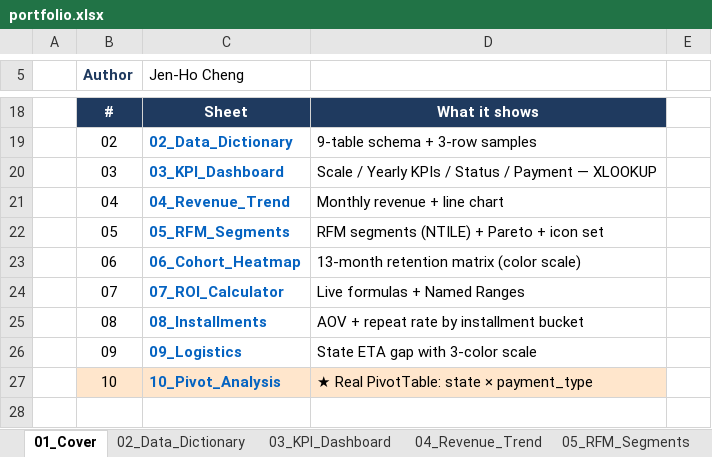
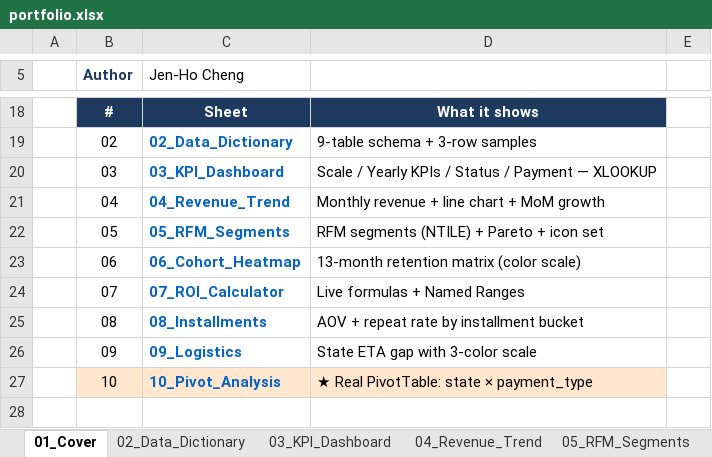
Before and after one commit to kengkeng44/olist-project, an Excel workbook: output/portfolio.xlsx, sheet 01_Cover, drawn as a sheet; only a part is shown, gaps mark what is left out; values as stored, in another font and other column widths than the file's, no borders; the diff names each change by its address in the sheet, - before the commit and + after, or states it on an @@ line.

```diff
--- a/output/portfolio.xlsx (sheet 01_Cover)
+++ b/output/portfolio.xlsx (sheet 01_Cover)
-D21: Monthly revenue + line chart
+D21: Monthly revenue + line chart + MoM growth
```
Also changed, not shown: sheet 07_ROI_Calculator, sheet 03_KPI_Dashboard, formulas that keep their value, charts or pictures, 1 other file.
